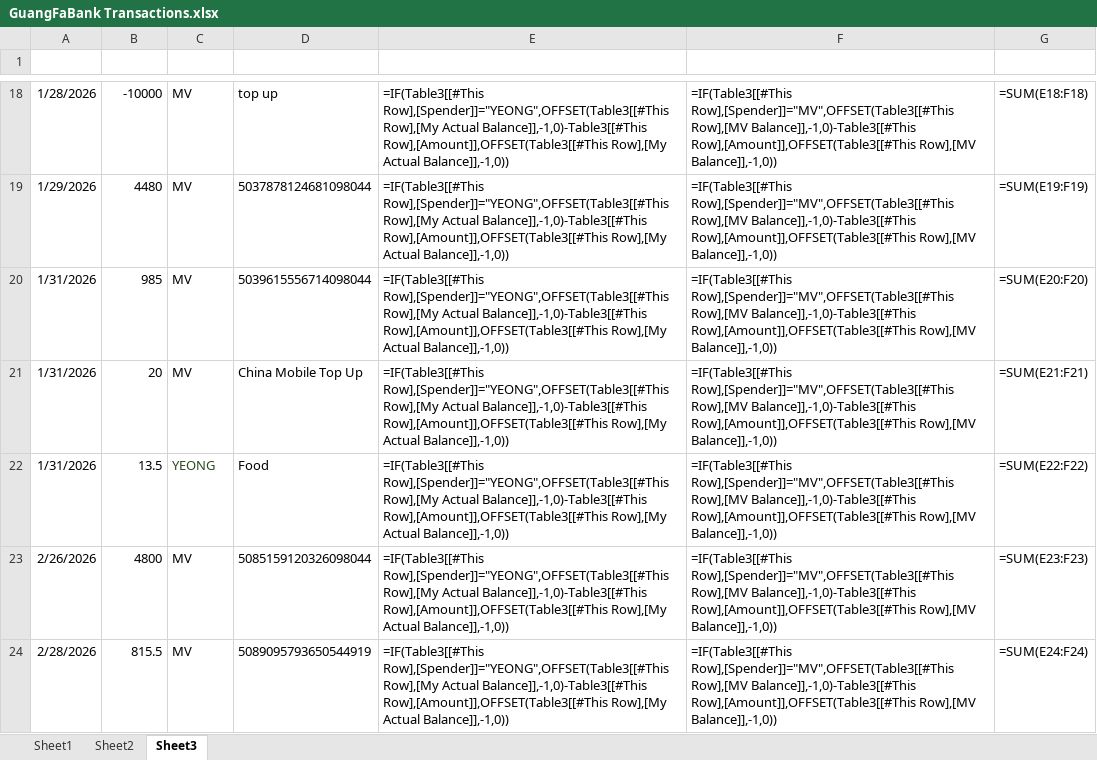
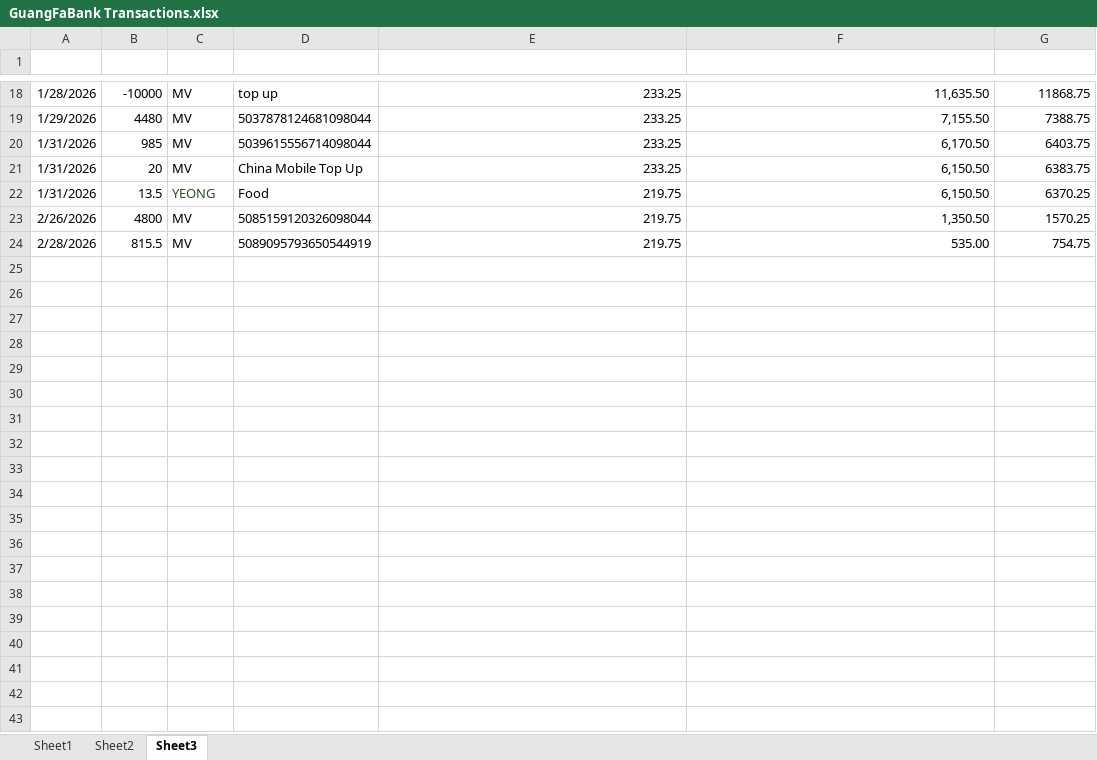
Before and after one commit to yeongsongren/my-app, an Excel workbook: GuangFaBank Transactions.xlsx, sheet Sheet3, drawn as a sheet; only a part is shown, gaps mark what is left out; values as stored, in another font and other column widths than the file's, no borders; formulas without a stored value are shown as written; table styles not drawn; the diff covers the shown part only; the diff names each change by its address in the sheet, - before the commit and + after, or states it on an @@ line.

```diff
--- a/GuangFaBank Transactions.xlsx (sheet Sheet3)
+++ b/GuangFaBank Transactions.xlsx (sheet Sheet3)
-E18:E21 (My Actual Balance): =IF(Table3[[#This Row],[Spender]]="YEONG",OFFSET(Table3[[#This Row],[My Actual Balance]],-1,0)-Table3[[#This Row],[Amount]],OFFSET(Table3[[#This Row],[My Actual Balance]],-1,0))
+E18:E21 (My Actual Balance): 233.25
-F18 (MV Balance): =IF(Table3[[#This Row],[Spender]]="MV",OFFSET(Table3[[#This Row],[MV Balance]],-1,0)-Table3[[#This Row],[Amount]],OFFSET(Table3[[#This Row],[MV Balance]],-1,0))
+F18 (MV Balance): 11,635.50
-G18 (Bank Balance): =SUM(E18:F18)
+G18 (Bank Balance): 11868.75
-F19 (MV Balance): =IF(Table3[[#This Row],[Spender]]="MV",OFFSET(Table3[[#This Row],[MV Balance]],-1,0)-Table3[[#This Row],[Amount]],OFFSET(Table3[[#This Row],[MV Balance]],-1,0))
+F19 (MV Balance): 7,155.50
-G19 (Bank Balance): =SUM(E19:F19)
+G19 (Bank Balance): 7388.75
-F20 (MV Balance): =IF(Table3[[#This Row],[Spender]]="MV",OFFSET(Table3[[#This Row],[MV Balance]],-1,0)-Table3[[#This Row],[Amount]],OFFSET(Table3[[#This Row],[MV Balance]],-1,0))
+F20 (MV Balance): 6,170.50
-G20 (Bank Balance): =SUM(E20:F20)
+G20 (Bank Balance): 6403.75
-F21:F22 (MV Balance): =IF(Table3[[#This Row],[Spender]]="MV",OFFSET(Table3[[#This Row],[MV Balance]],-1,0)-Table3[[#This Row],[Amount]],OFFSET(Table3[[#This Row],[MV Balance]],-1,0))
+F21:F22 (MV Balance): 6,150.50
-G21 (Bank Balance): =SUM(E21:F21)
+G21 (Bank Balance): 6383.75
-E22:E24 (My Actual Balance): =IF(Table3[[#This Row],[Spender]]="YEONG",OFFSET(Table3[[#This Row],[My Actual Balance]],-1,0)-Table3[[#This Row],[Amount]],OFFSET(Table3[[#This Row],[My Actual Balance]],-1,0))
+E22:E24 (My Actual Balance): 219.75
-G22 (Bank Balance): =SUM(E22:F22)
+G22 (Bank Balance): 6370.25
-F23 (MV Balance): =IF(Table3[[#This Row],[Spender]]="MV",OFFSET(Table3[[#This Row],[MV Balance]],-1,0)-Table3[[#This Row],[Amount]],OFFSET(Table3[[#This Row],[MV Balance]],-1,0))
+F23 (MV Balance): 1,350.50
-G23 (Bank Balance): =SUM(E23:F23)
+G23 (Bank Balance): 1570.25
-F24 (MV Balance): =IF(Table3[[#This Row],[Spender]]="MV",OFFSET(Table3[[#This Row],[MV Balance]],-1,0)-Table3[[#This Row],[Amount]],OFFSET(Table3[[#This Row],[MV Balance]],-1,0))
+F24 (MV Balance): 535.00
-G24 (Bank Balance): =SUM(E24:F24)
+G24 (Bank Balance): 754.75
```
Also changed, not shown: 45 edited cells elsewhere in this sheet, sheet Sheet2.
